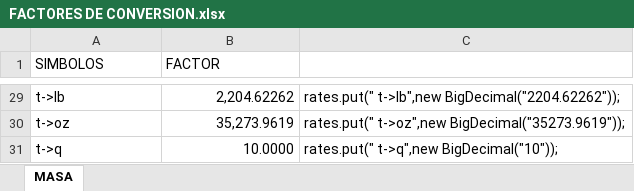
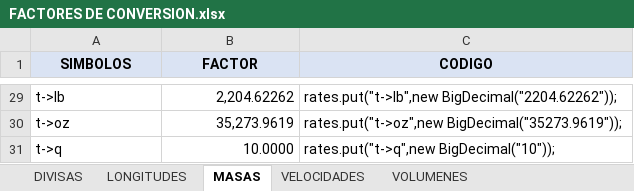
Before and after one commit to manueletz/Challenge-Oracle-One-Conversor-De-Monedas, an Excel workbook: src/utilitarios/FACTORES DE CONVERSION.xlsx, sheet MASAS, drawn as a sheet; only a part is shown, gaps mark what is left out; values as stored, in another font and other column widths than the file's, no borders; the diff covers the shown part only; the diff names each change by its address in the sheet, - before the commit and + after, or states it on an @@ line.

Commit message:
depuracion del codigo

```diff
--- a/src/utilitarios/FACTORES DE CONVERSION.xlsx (sheet MASAS)
+++ b/src/utilitarios/FACTORES DE CONVERSION.xlsx (sheet MASAS)
-sheet tab: MASA
+sheet tab: MASAS
+sheet tab: DIVISAS
+sheet tab: LONGITUDES
+sheet tab: VELOCIDADES
+sheet tab: VOLUMENES
-A1:C1 fill: none
+A1:C1 fill: #DAE3F3
@@ A1:B1 bold: off → on, alignment: left → center @@
-C1: (empty)
+C1: CODIGO
-C29 (CODIGO): rates.put(" t->lb",new BigDecimal("2204.62262"));
+C29 (CODIGO): rates.put("t->lb",new BigDecimal("2204.62262"));
-C30 (CODIGO): rates.put(" t->oz",new BigDecimal("35273.9619"));
+C30 (CODIGO): rates.put("t->oz",new BigDecimal("35273.9619"));
-C31 (CODIGO): rates.put(" t->q",new BigDecimal("10"));
+C31 (CODIGO): rates.put("t->q",new BigDecimal("10"));
```
Also changed, not shown: 27 edited cells elsewhere in this sheet, 50 other files.
